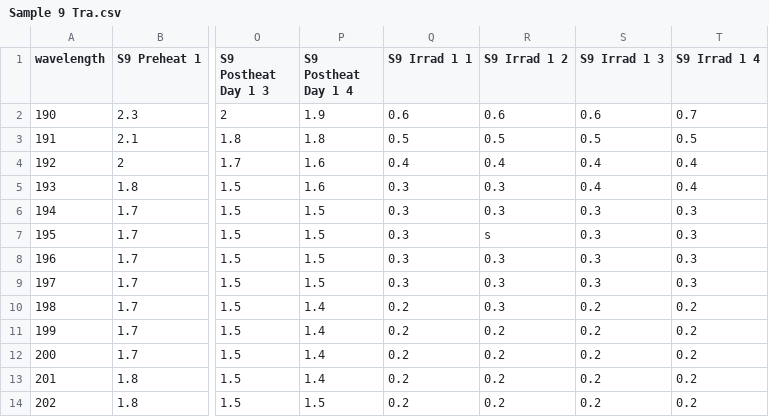
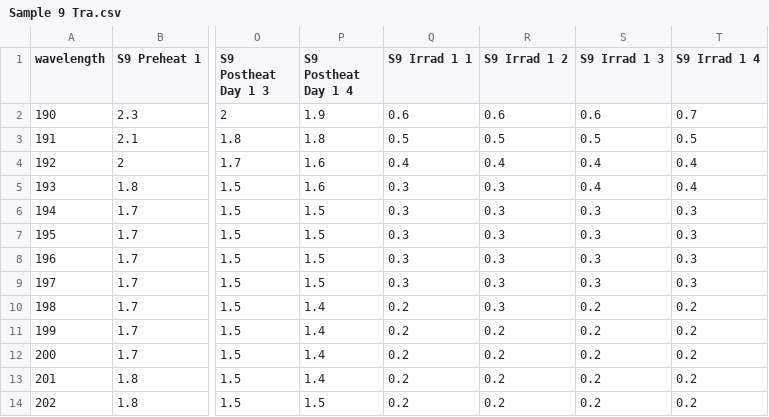
Before and after one commit to Karan-Takh/Quartz-Irradiations-Code, a CSV file: Sample 9 Tra.csv, drawn as a sheet; only a part is shown, gaps mark what is left out; the diff names each change by its address in the sheet, - before the commit and + after, or states it on an @@ line.

Commit message:
Update Sample 9 Tra.csv
there was randomly an 's' where there should have been a value in my S9 tra csv file, which was messing it up.

```diff
--- a/Sample 9 Tra.csv
+++ b/Sample 9 Tra.csv
-R7 (S9 Irrad 1 2): s
+R7 (S9 Irrad 1 2): 0.3
```
